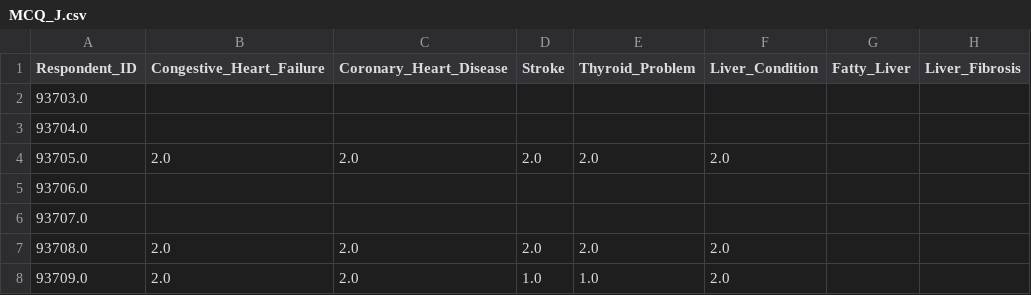
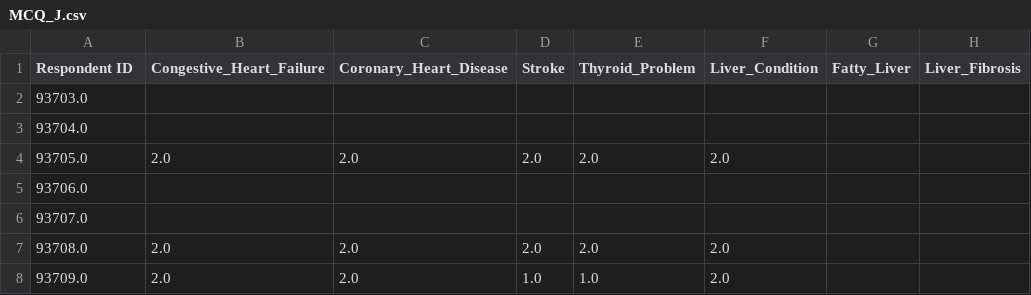
Before and after one commit to Shaz-5/hemo-detect, a CSV file: Dataset/Questionnaire_CSV/MCQ_J.csv, drawn as a sheet; only a part is shown; the diff names each change by its address in the sheet, - before the commit and + after, or states it on an @@ line.

Commit message:
Started EDA (and some data updates)

```diff
--- a/Dataset/Questionnaire_CSV/MCQ_J.csv
+++ b/Dataset/Questionnaire_CSV/MCQ_J.csv
-A1: Respondent_ID
+A1: Respondent ID
```
Also changed, not shown: 3 other files.
